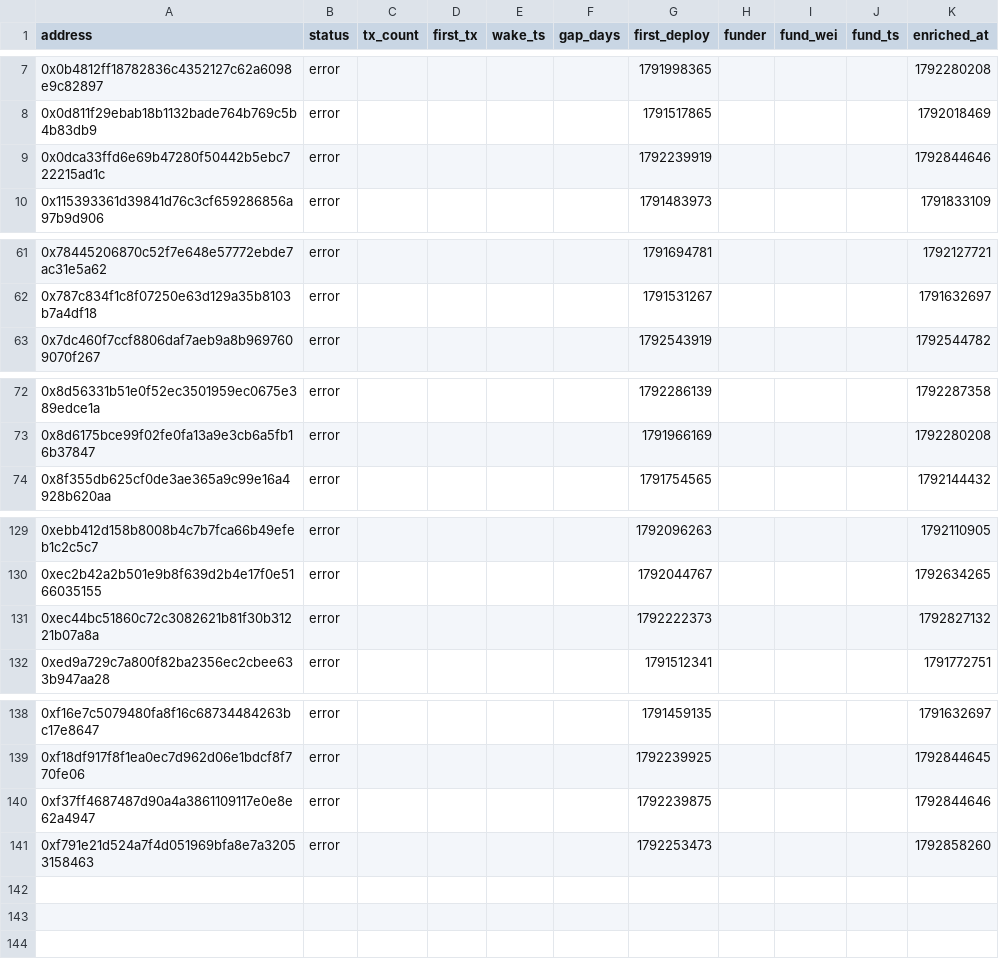
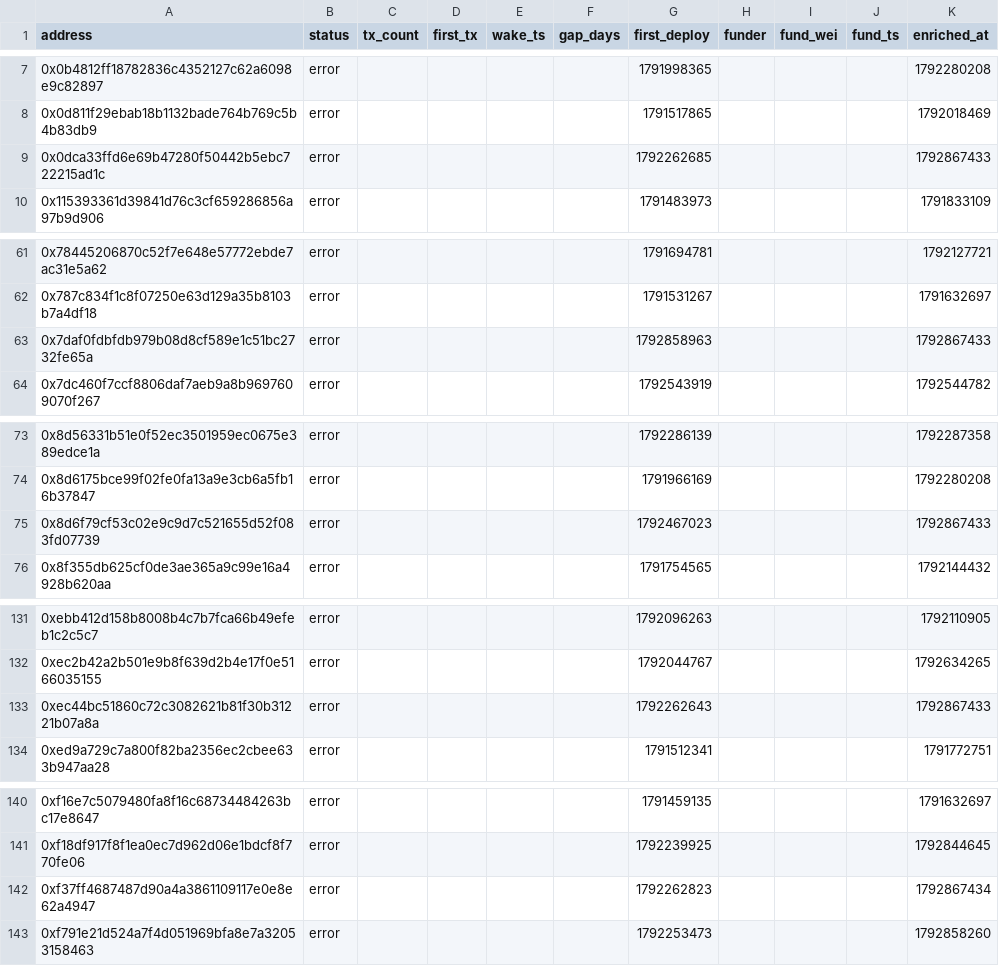
Before and after one commit to ashil13/early-hunter, a CSV file: data/wallets.csv, drawn as a sheet; only a part is shown, gaps mark what is left out.

```diff
--- a/data/wallets.csv
+++ b/data/wallets.csv
@@ -8,3 +8,3 @@ address,status,tx_count,first_tx,wake_ts,gap_days,first_deploy,funder,fund_wei,f
 0x0d811f29ebab18b1132bade764b769c5b4b83db9,error,,,,,1791517865,,,,1792018469
-0x0dca33ffd6e69b47280f50442b5ebc722215ad1c,error,,,,,1792239919,,,,1792844646
+0x0dca33ffd6e69b47280f50442b5ebc722215ad1c,error,,,,,1792262685,,,,1792867433
 0x115393361d39841d76c3cf659286856a97b9d906,error,,,,,1791483973,,,,1791833109
@@ -62,2 +62,3 @@ address,status,tx_count,first_tx,wake_ts,gap_days,first_deploy,funder,fund_wei,f
 0x787c834f1c8f07250e63d129a35b8103b7a4df18,error,,,,,1791531267,,,,1791632697
+0x7daf0fdbfdb979b08d8cf589e1c51bc2732fe65a,error,,,,,1792858963,,,,1792867433
 0x7dc460f7ccf8806daf7aeb9a8b9697609070f267,error,,,,,1792543919,,,,1792544782
@@ -73,2 +74,3 @@ address,status,tx_count,first_tx,wake_ts,gap_days,first_deploy,funder,fund_wei,f
 0x8d6175bce99f02fe0fa13a9e3cb6a5fb16b37847,error,,,,,1791966169,,,,1792280208
+0x8d6f79cf53c02e9c9d7c521655d52f083fd07739,error,,,,,1792467023,,,,1792867433
 0x8f355db625cf0de3ae365a9c99e16a4928b620aa,error,,,,,1791754565,,,,1792144432
@@ -130,3 +132,3 @@ address,status,tx_count,first_tx,wake_ts,gap_days,first_deploy,funder,fund_wei,f
 0xec2b42a2b501e9b8f639d2b4e17f0e5166035155,error,,,,,1792044767,,,,1792634265
-0xec44bc51860c72c3082621b81f30b31221b07a8a,error,,,,,1792222373,,,,1792827132
+0xec44bc51860c72c3082621b81f30b31221b07a8a,error,,,,,1792262643,,,,1792867433
 0xed9a729c7a800f82ba2356ec2cbee633b947aa28,error,,,,,1791512341,,,,1791772751
@@ -139,3 +141,3 @@ address,status,tx_count,first_tx,wake_ts,gap_days,first_deploy,funder,fund_wei,f
 0xf18df917f8f1ea0ec7d962d06e1bdcf8f770fe06,error,,,,,1792239925,,,,1792844645
-0xf37ff4687487d90a4a3861109117e0e8e62a4947,error,,,,,1792239875,,,,1792844646
+0xf37ff4687487d90a4a3861109117e0e8e62a4947,error,,,,,1792262823,,,,1792867434
 0xf791e21d524a7f4d051969bfa8e7a32053158463,error,,,,,1792253473,,,,1792858260
```
Also changed, not shown: data/candidates_seen.csv, 3 other files.
